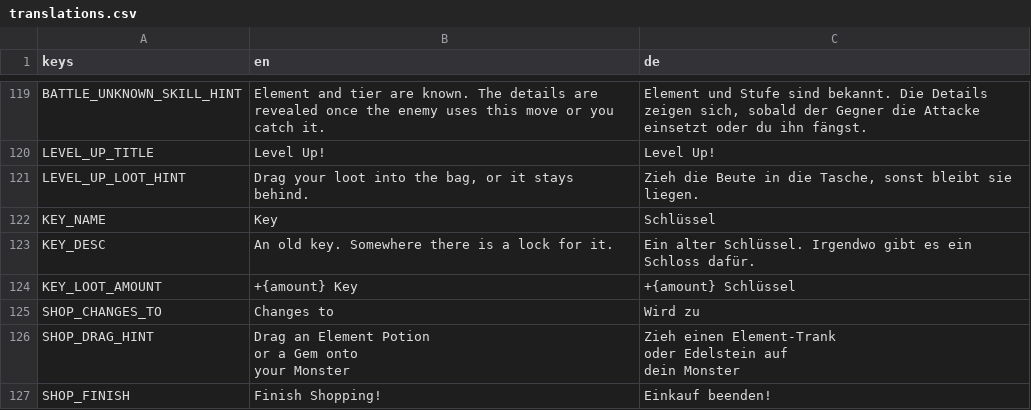
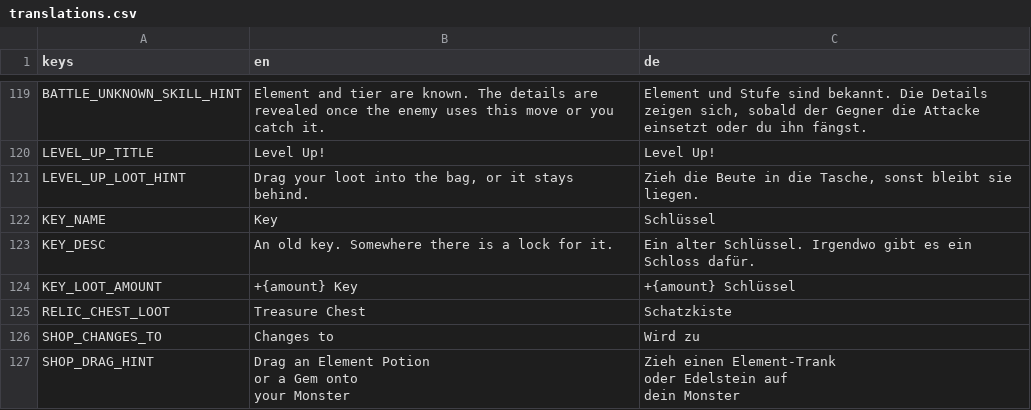
Before and after one commit to GaraGentor/Mon-Rogue, a CSV file: localization/translations.csv, drawn as a sheet; only a part is shown, gaps mark what is left out; the shorter side is filled out with more unchanged rows.

```diff
--- a/localization/translations.csv
+++ b/localization/translations.csv
@@ -140,2 +140,3 @@ KEY_DESC,An old key. Somewhere there is a lock for it.,Ein alter Schlüssel. Irg
 KEY_LOOT_AMOUNT,+{amount} Key,+{amount} Schlüssel
+RELIC_CHEST_LOOT,Treasure Chest,Schatzkiste
 SHOP_CHANGES_TO,Changes to,Wird zu
```
Also changed, not shown: 14 other files.
